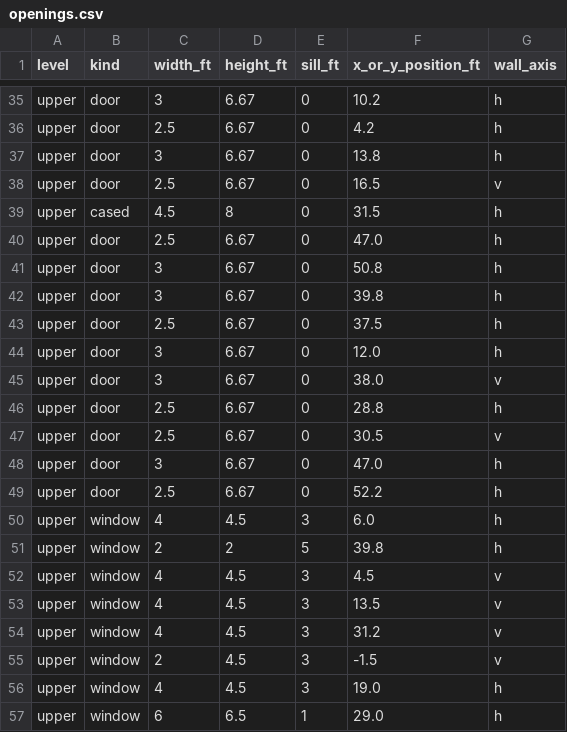
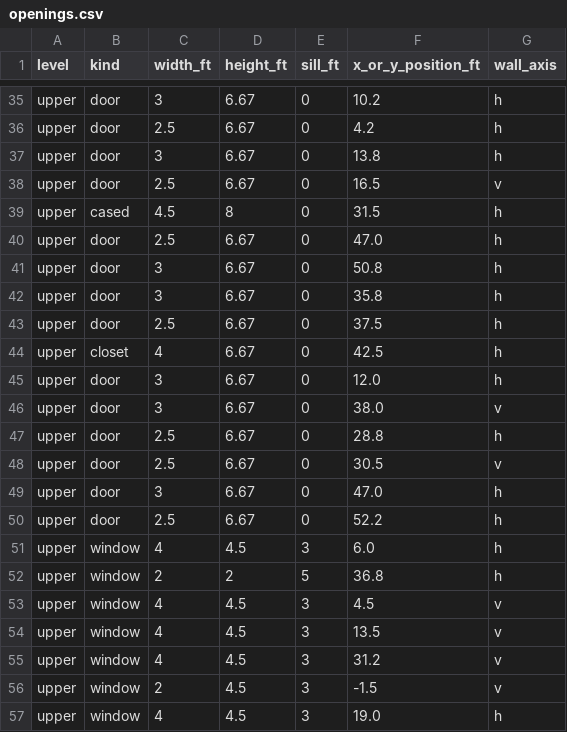
Before and after one commit to connorrichardson-spec/ForeverHome, a CSV file: exports/schedules/openings.csv, drawn as a sheet; only a part is shown, gaps mark what is left out; the shorter side is filled out with more unchanged rows.

```diff
--- a/exports/schedules/openings.csv
+++ b/exports/schedules/openings.csv
@@ -41,4 +41,5 @@ upper,door,2.5,6.67,0,47.0,h
 upper,door,3,6.67,0,50.8,h
-upper,door,3,6.67,0,39.8,h
+upper,door,3,6.67,0,35.8,h
 upper,door,2.5,6.67,0,37.5,h
+upper,closet,4,6.67,0,42.5,h
 upper,door,3,6.67,0,12.0,h
@@ -50,3 +51,3 @@ upper,door,2.5,6.67,0,52.2,h
 upper,window,4,4.5,3,6.0,h
-upper,window,2,2,5,39.8,h
+upper,window,2,2,5,36.8,h
 upper,window,4,4.5,3,4.5,v
```
Also changed, not shown: exports/schedules/rooms.csv, 7 other files.
